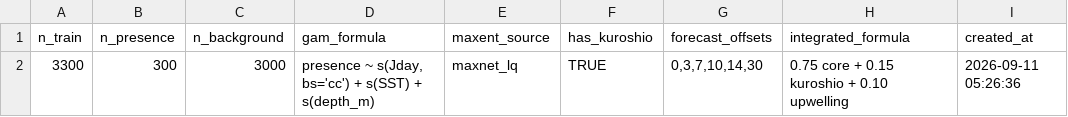
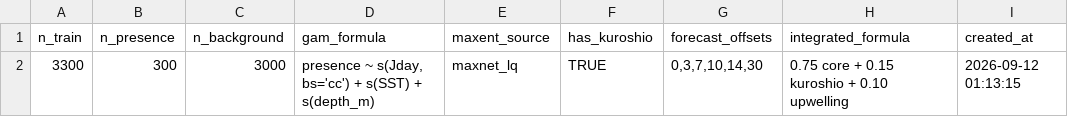
Before and after one commit to IK5258/kochi-whale-shark-risk-monitor, a CSV file: outputs/model_metrics.csv, drawn as a sheet.

```diff
--- a/outputs/model_metrics.csv
+++ b/outputs/model_metrics.csv
@@ -1,2 +1,2 @@
 n_train,n_presence,n_background,gam_formula,maxent_source,has_kuroshio,forecast_offsets,integrated_formula,created_at
-3300,300,3000,"presence ~ s(Jday, bs='cc') + s(SST) + s(depth_m)",maxnet_lq,TRUE,"0,3,7,10,14,30",0.75 core + 0.15 kuroshio + 0.10 upwelling,2026-09-11 05:26:36
+3300,300,3000,"presence ~ s(Jday, bs='cc') + s(SST) + s(depth_m)",maxnet_lq,TRUE,"0,3,7,10,14,30",0.75 core + 0.15 kuroshio + 0.10 upwelling,2026-09-12 01:13:15
```
Also changed, not shown: outputs/current_env.csv, outputs/forecast_env.csv, 3 other files.
